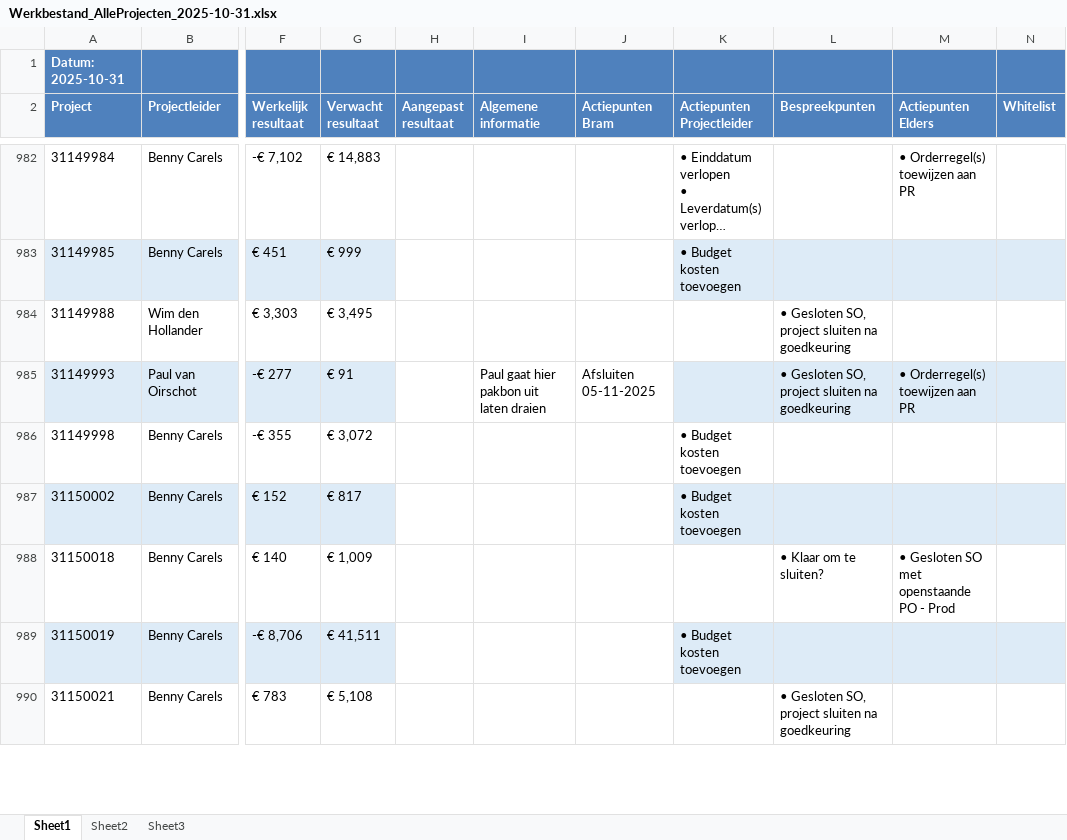
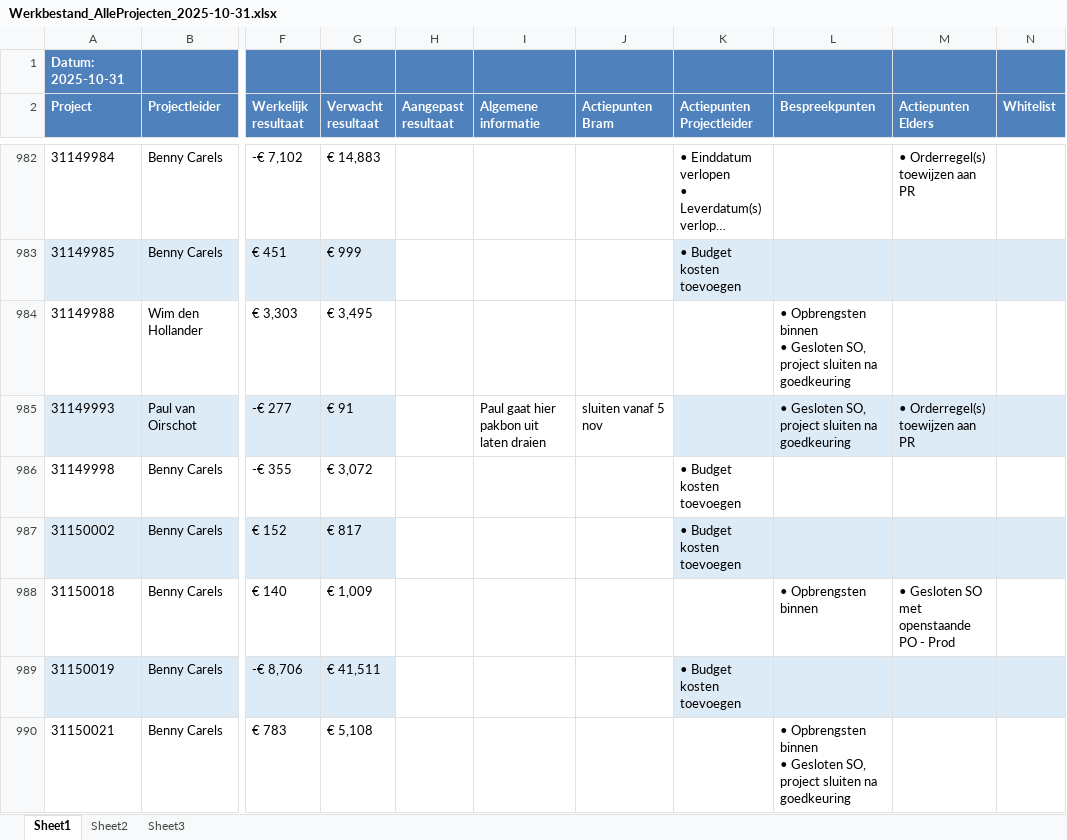
Before and after one commit to Bramos96/ProjectAdministrationVHE, an Excel workbook: Output/Werkbestand_AlleProjecten_2025-10-31.xlsx, sheet Sheet1, drawn as a sheet; only a part is shown, gaps mark what is left out; long unchanged cells end in …; values as stored, in another font and other column widths than the file's, no borders; ↵ is a line break in a cell; the diff covers the shown part only; the diff names each change by its address in the sheet, - before the commit and + after, or states it on an @@ line.

```diff
--- a/Output/Werkbestand_AlleProjecten_2025-10-31.xlsx (sheet Sheet1)
+++ b/Output/Werkbestand_AlleProjecten_2025-10-31.xlsx (sheet Sheet1)
-L984 (Bespreekpunten): • Gesloten SO,…
+L984 (Bespreekpunten): • Opbrengsten binnen ↵ • Gesloten SO,…
-J985 (Actiepunten Bram): Afsluiten 05-11-2025
+J985 (Actiepunten Bram): sluiten vanaf 5 nov
-L988 (Bespreekpunten): • Klaar om te sluiten?
+L988 (Bespreekpunten): • Opbrengsten binnen
-L990 (Bespreekpunten): • Gesloten SO,…
+L990 (Bespreekpunten): • Opbrengsten binnen ↵ • Gesloten SO,…
```
Also changed, not shown: 380 edited cells elsewhere in this sheet, sheet Sheet2, sheet Sheet3, Output/Overzicht_Projectadministratie_Week44_2025.xlsx, 14 other files.
